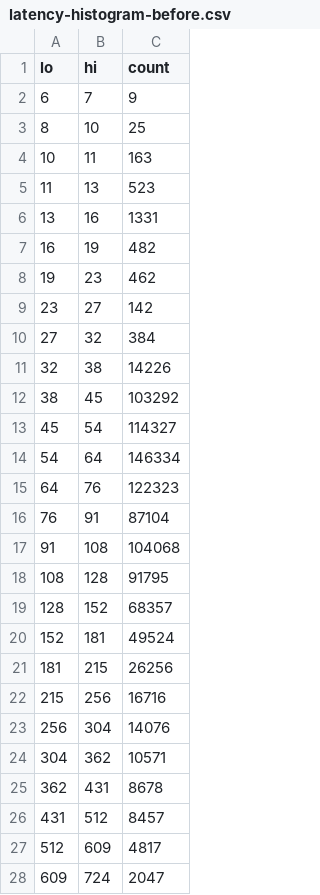
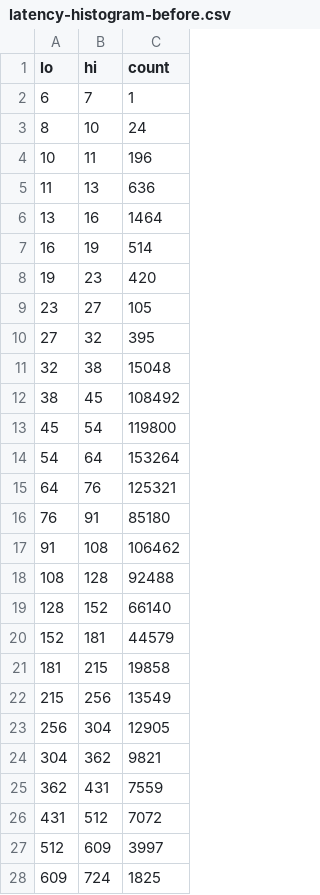
Before and after one commit to KareemJandali/itchbook, a CSV file: docs/figures/latency-histogram-before.csv, drawn as a sheet; only a part is shown; the diff covers the shown part only.

```diff
--- a/docs/figures/latency-histogram-before.csv
+++ b/docs/figures/latency-histogram-before.csv
@@ -1,28 +1,28 @@
 lo,hi,count
-6,7,9
-8,10,25
-10,11,163
-11,13,523
-13,16,1331
-16,19,482
-19,23,462
-23,27,142
-27,32,384
-32,38,14226
-38,45,103292
-45,54,114327
-54,64,146334
-64,76,122323
-76,91,87104
-91,108,104068
-108,128,91795
-128,152,68357
-152,181,49524
-181,215,26256
-215,256,16716
-256,304,14076
-304,362,10571
-362,431,8678
-431,512,8457
-512,609,4817
-609,724,2047
+6,7,1
+8,10,24
+10,11,196
+11,13,636
+13,16,1464
+16,19,514
+19,23,420
+23,27,105
+27,32,395
+32,38,15048
+38,45,108492
+45,54,119800
+54,64,153264
+64,76,125321
+76,91,85180
+91,108,106462
+108,128,92488
+128,152,66140
+152,181,44579
+181,215,19858
+215,256,13549
+256,304,12905
+304,362,9821
+362,431,7559
+431,512,7072
+512,609,3997
+609,724,1825
```
Also changed, not shown: 1 added row, 6 removed rows and 22 edited cells elsewhere in this file, docs/figures/latency-histogram.csv, 5 other files.
